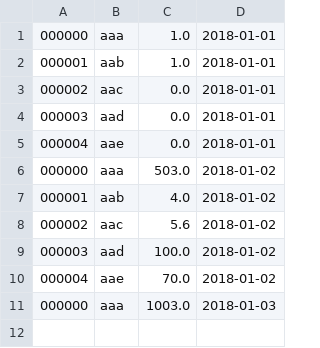
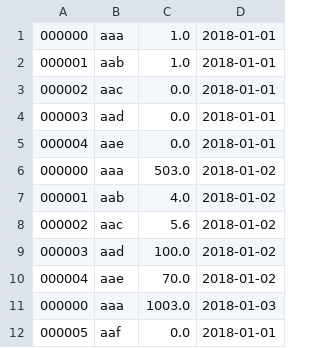
Before and after one commit to Hungrated/stock, a CSV file: stock.csv, drawn as a sheet.

```diff
--- a/stock.csv
+++ b/stock.csv
@@ -11 +11,2 @@
 "000000","aaa","1003.0","2018-01-03"
+"000005","aaf","0.0","2018-01-01"
```
Also changed, not shown: 9 other files.
